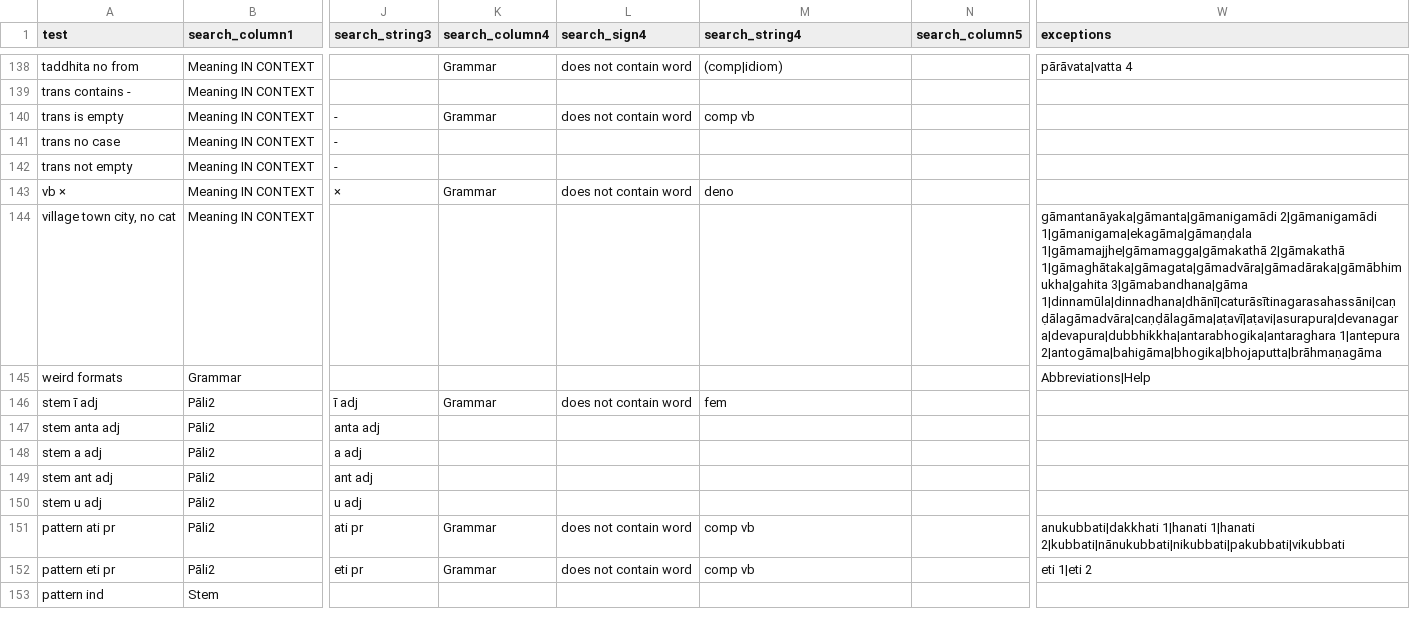
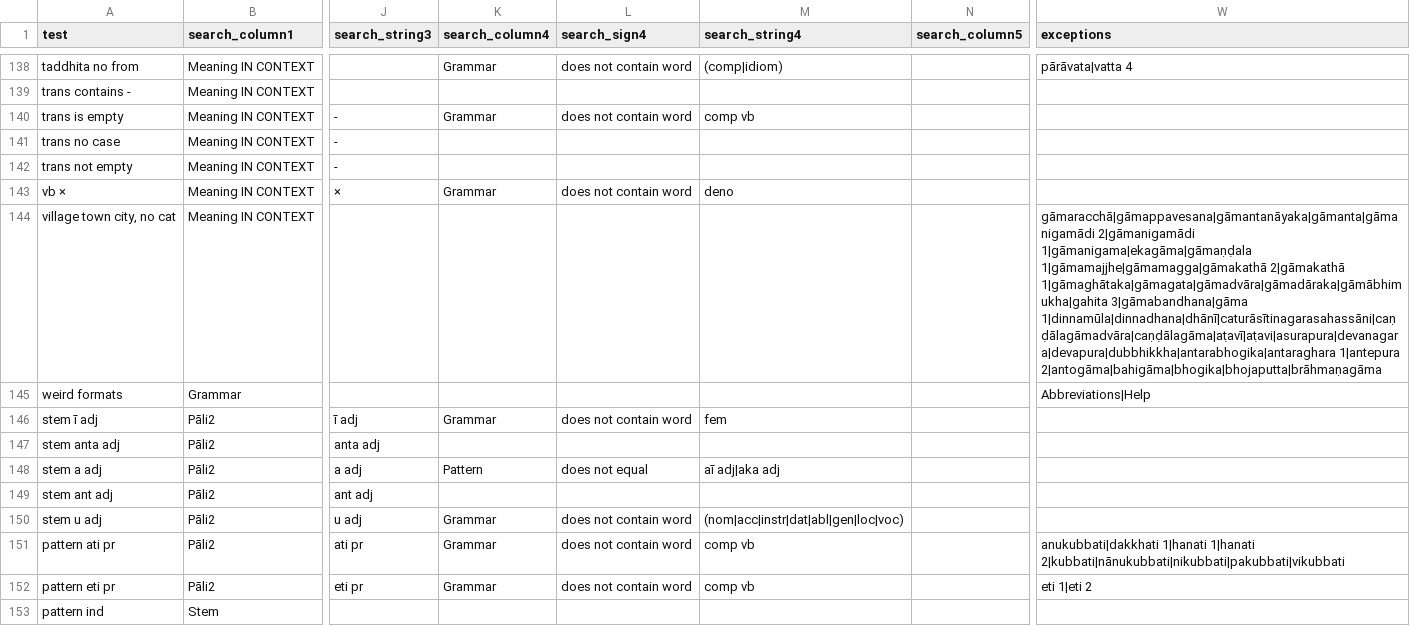
Before and after one commit to digitalpalidictionary/data-tests, a CSV file: tests.csv, drawn as a sheet; only a part is shown, gaps mark what is left out; the diff covers the shown part only; the diff names each change by its address in the sheet, - before the commit and + after, or states it on an @@ line.

```diff
--- a/tests.csv
+++ b/tests.csv
-W144 (exceptions): gāmantanāyaka|gāmanta|gāmanigamādi 2|gāmanigamādi 1|gāmanigama|ekagāma|gāmaṇḍala…
+W144 (exceptions): gāmaracchā|gāmappavesana|gāmantanāyaka|gāmanta|gāmanigamādi 2|gāmanigamādi 1|gāmanigama|ekagāma|gāmaṇḍala…
-K148 (search_column4): (empty)
+K148 (search_column4): Pattern
-L148 (search_sign4): (empty)
+L148 (search_sign4): does not equal
-M148 (search_string4): (empty)
+M148 (search_string4): aī adj|aka adj
-K150 (search_column4): (empty)
+K150 (search_column4): Grammar
-L150 (search_sign4): (empty)
+L150 (search_sign4): does not contain word
-M150 (search_string4): (empty)
+M150 (search_string4): (nom|acc|instr|dat|abl|gen|loc|voc)
```
Also changed, not shown: 28 edited cells elsewhere in this file, 1 other file.
